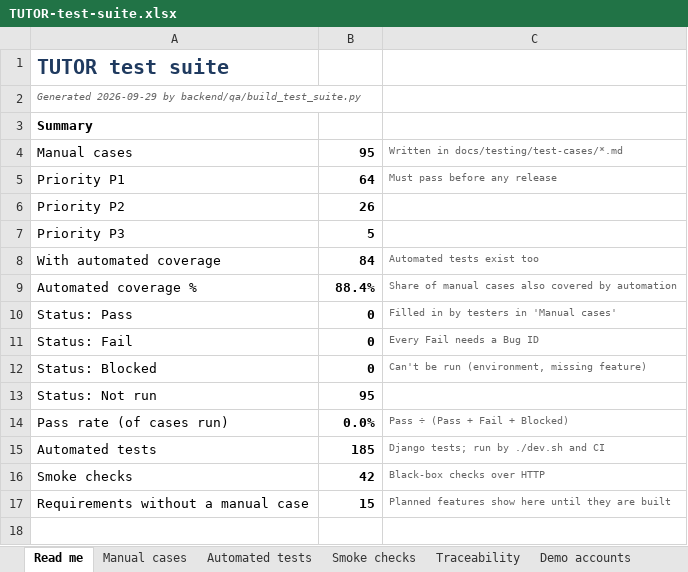
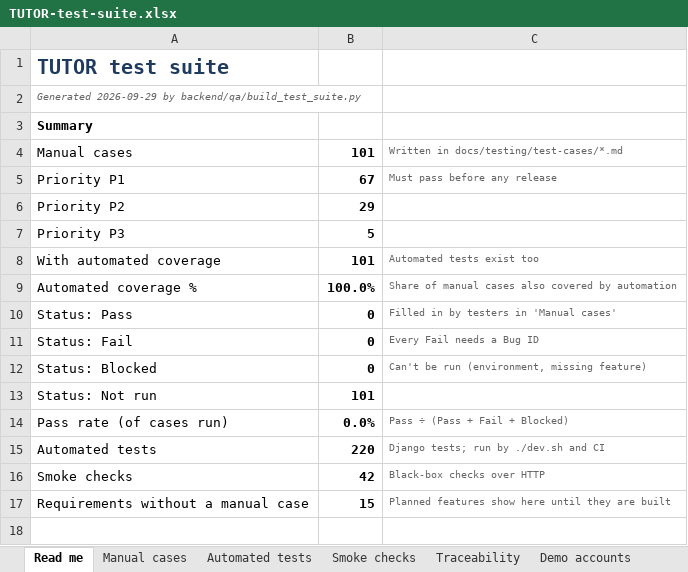
Before and after one commit to sachinks/tutor, an Excel workbook: docs/testing/TUTOR-test-suite.xlsx, sheet Read me, drawn as a sheet; only a part is shown; values as stored, in another font and other column widths than the file's, no borders; the diff names each change by its address in the sheet, - before the commit and + after, or states it on an @@ line.

```diff
--- a/docs/testing/TUTOR-test-suite.xlsx (sheet Read me)
+++ b/docs/testing/TUTOR-test-suite.xlsx (sheet Read me)
-B4: 95
+B4: 101
-B5: 64
+B5: 67
-B6: 26
+B6: 29
-B8: 84
+B8: 101
-B9: 88.4%
+B9: 100.0%
-B13: 95
+B13: 101
-B15: 185
+B15: 220
```
Also changed, not shown: sheet Automated tests, sheet Manual cases, sheet Traceability, formulas that keep their value, 5 other files.
